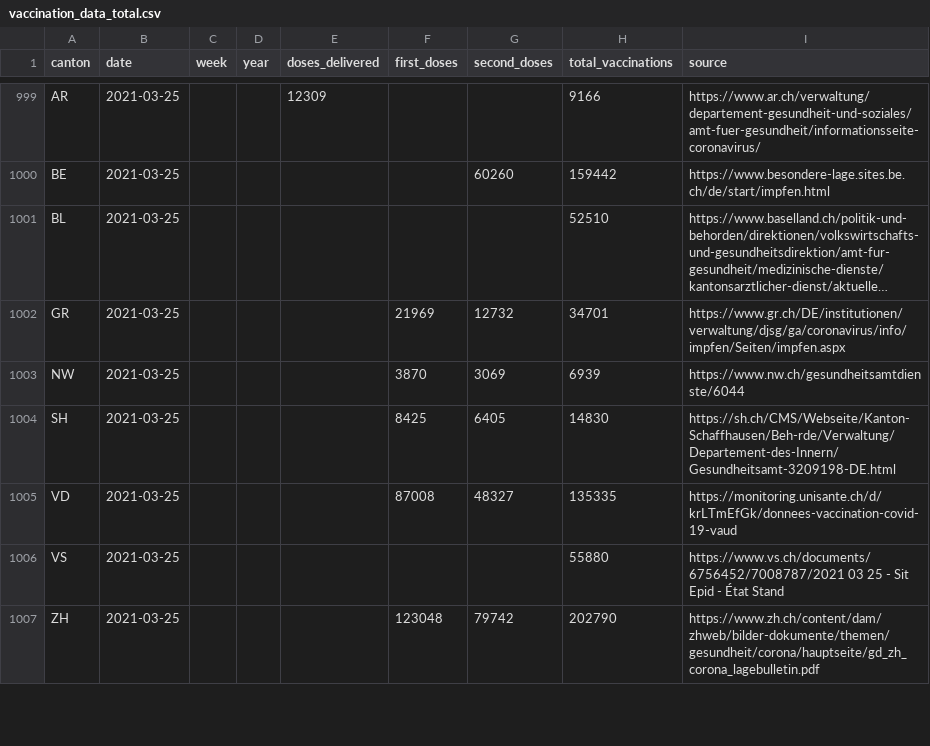
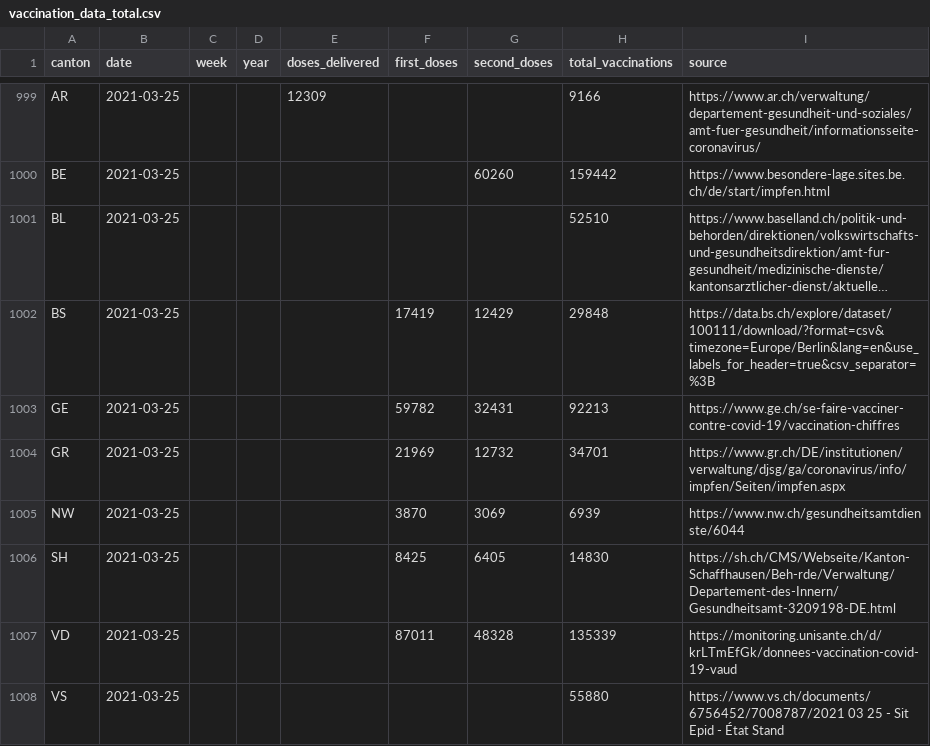
Before and after one commit to n0rdlicht/ch-vaccinations, a CSV file: data/vaccination_data_total.csv, drawn as a sheet; only a part is shown, gaps mark what is left out; the shorter side is filled out with more unchanged rows; long unchanged cells end in …; addresses are those after the commit; the diff covers the shown part only; the diff names each change by its address in the sheet, - before the commit and + after, or states it on an @@ line.

Commit message:
Automatic update of vaccination data

```diff
--- a/data/vaccination_data_total.csv
+++ b/data/vaccination_data_total.csv
+row 1002: BS | 2021-03-25 |  |  |  | 17419 | 12429 | 29848 | https://data.bs.ch/explore/dataset/100111/download/?format=csv&timezone=Europe/Berlin&lang=en&use_labels_for_header=true&csv_separator=%3B
+row 1003: GE | 2021-03-25 |  |  |  | 59782 | 32431 | 92213 | https://www.ge.ch/se-faire-vacciner-contre-covid-19/vaccination-chiffres
-F1007 (first_doses): 87008
+F1007 (first_doses): 87011
-G1007 (second_doses): 48327
+G1007 (second_doses): 48328
-H1007 (total_vaccinations): 135335
+H1007 (total_vaccinations): 135339
```
Also changed, not shown: 2 added rows and 101 edited cells elsewhere in this file, data/vaccinations_latest.csv, 1 other file.
